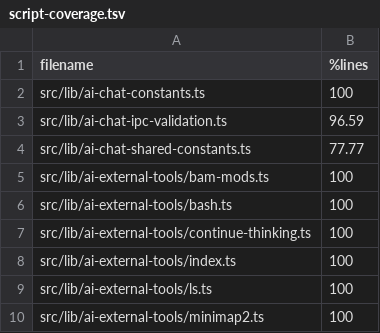
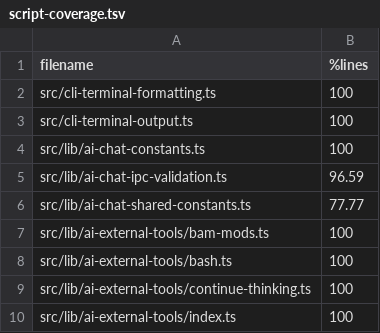
Before and after one commit to sathish-t/nanalogue-gui, a TSV file: documentation/script-coverage.tsv, drawn as a sheet; only a part is shown; the shorter side is filled out with more unchanged rows; the diff names each change by its address in the sheet, - before the commit and + after, or states it on an @@ line.

Commit message:
adds tests and centralizes CLI formatting
Moves shared ANSI styles and cursor controls into one module used by both
CLI entry points.

Adds unit and integration coverage for terminal output, strict failure
boundaries, and malformed provider model identifiers.

Amp-Thread-ID: https://ampcode.com/threads/T-01a02de2-7a6b-7070-8795-f652b52ab04a

```diff
--- a/documentation/script-coverage.tsv
+++ b/documentation/script-coverage.tsv
+row 2: src/cli-terminal-formatting.ts | 100
+row 3: src/cli-terminal-output.ts | 100
```
Also changed, not shown: 6 other files.
